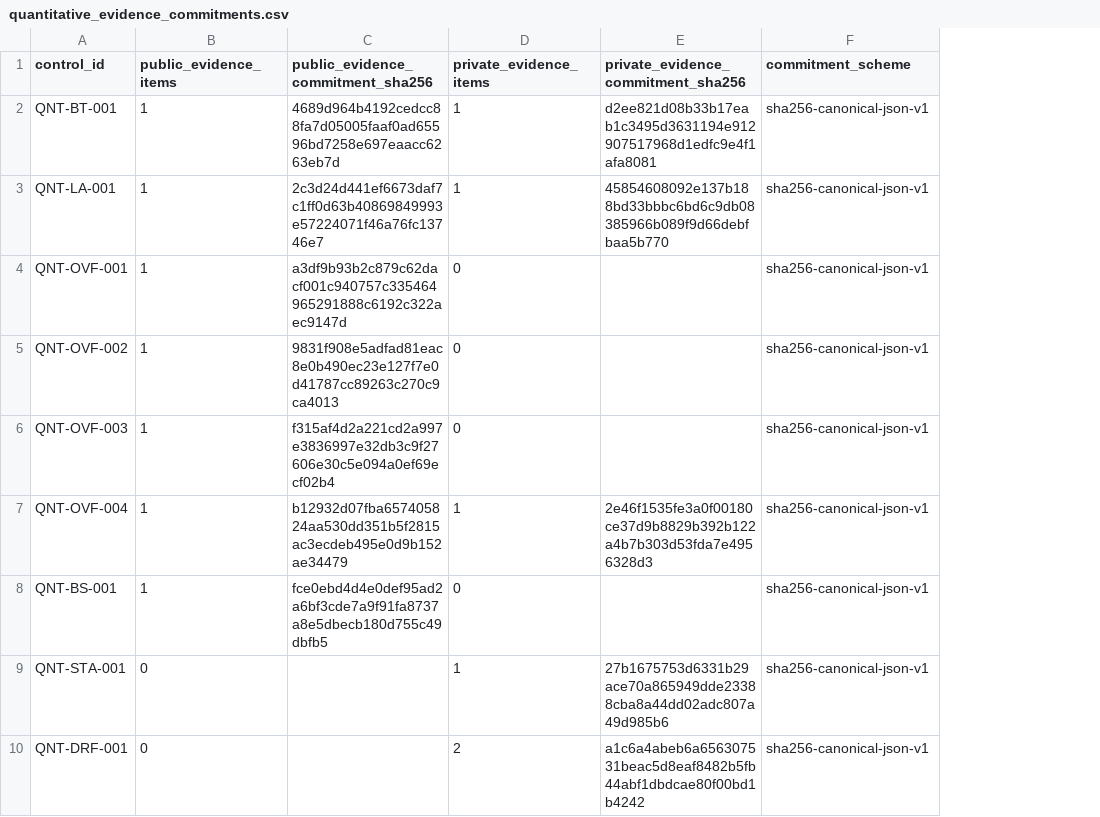
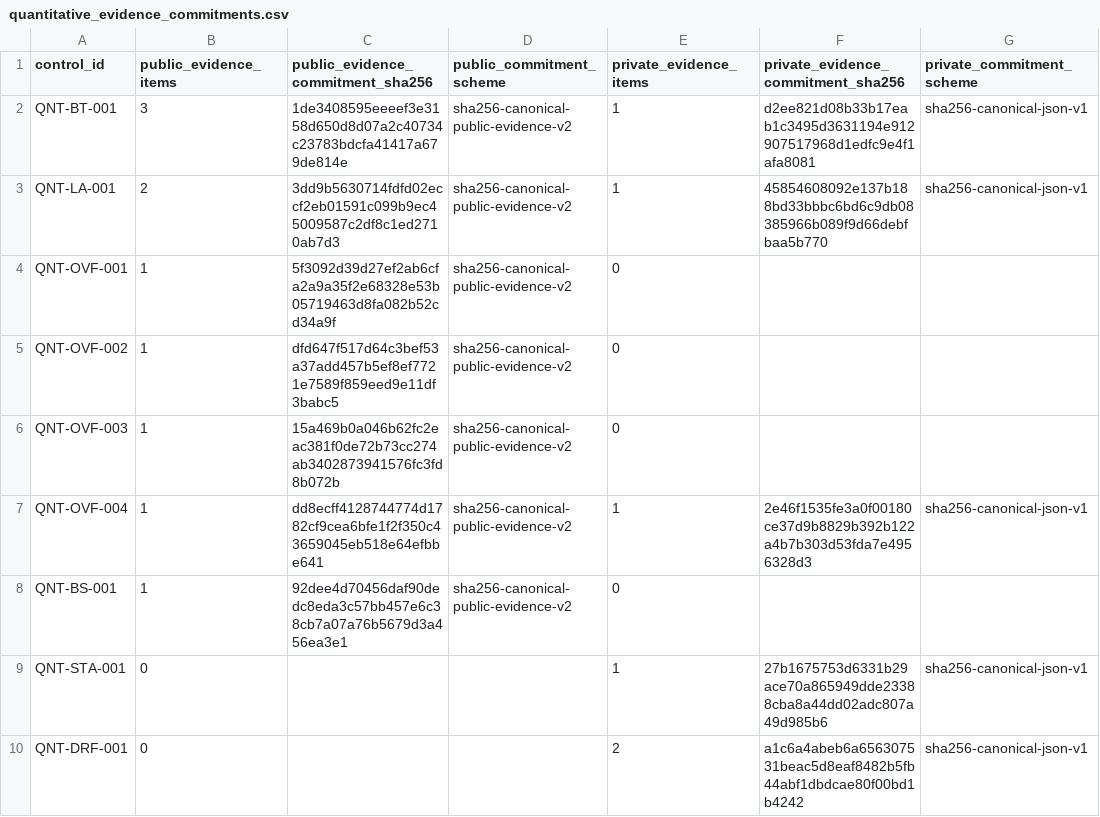
Before and after one commit to Hilmar-Corp/rapport-public-performance-risque-robustesse-quantitative, a CSV file: governance/quantitative_evidence_commitments.csv, drawn as a sheet; only a part is shown; addresses are those after the commit; the diff covers the shown part only; the diff names each change by its address in the sheet, - before the commit and + after, or states it on an @@ line.

```diff
--- a/governance/quantitative_evidence_commitments.csv
+++ b/governance/quantitative_evidence_commitments.csv
+column D (public_commitment_scheme), rows 2-8: all sha256-canonical-public-evidence-v2
-G1: commitment_scheme
+G1: private_commitment_scheme
-B2 (public_evidence_items): 1
+B2 (public_evidence_items): 3
-C2: 4689d964b4192cedcc88fa7d05005faaf0ad65596bd7258e697eaacc6263eb7d
+C2: 1de3408595eeeef3e3158d650d8d07a2c40734c23783bdcfa41417a679de814e
-B3 (public_evidence_items): 1
+B3 (public_evidence_items): 2
-C3: 2c3d24d441ef6673daf7c1ff0d63b40869849993e57224071f46a76fc13746e7
+C3: 3dd9b5630714fdfd02eccf2eb01591c099b9ec45009587c2df8c1ed2710ab7d3
-C4: a3df9b93b2c879c62dacf001c940757c335464965291888c6192c322aec9147d
+C4: 5f3092d39d27ef2ab6cfa2a9a35f2e68328e53b05719463d8fa082b52cd34a9f
-G4:G6 (private_commitment_scheme): sha256-canonical-json-v1
+G4:G6 (private_commitment_scheme): (empty)
-C5: 9831f908e5adfad81eac8e0b490ec23e127f7e0d41787cc89263c270c9ca4013
+C5: dfd647f517d64c3bef53a37add457b5ef8ef7721e7589f859eed9e11df3babc5
-C6: f315af4d2a221cd2a997e3836997e32db3c9f27606e30c5e094a0ef69ecf02b4
+C6: 15a469b0a046b62fc2eac381f0de72b73cc274ab3402873941576fc3fd8b072b
-C7: b12932d07fba657405824aa530dd351b5f2815ac3ecdeb495e0d9b152ae34479
+C7: dd8ecff4128744774d1782cf9cea6bfe1f2f350c43659045eb518e64efbbe641
-C8: fce0ebd4d4e0def95ad2a6bf3cde7a9f91fa8737a8e5dbecb180d755c49dbfb5
+C8: 92dee4d70456daf90dedc8eda3c57bb457e6c38cb7a07a76b5679d3a456ea3e1
-G8 (private_commitment_scheme): sha256-canonical-json-v1
+G8 (private_commitment_scheme): (empty)
```
Also changed, not shown: 12 edited cells elsewhere in this file, governance/quantitative_validation_control_matrix.csv, 15 other files.
